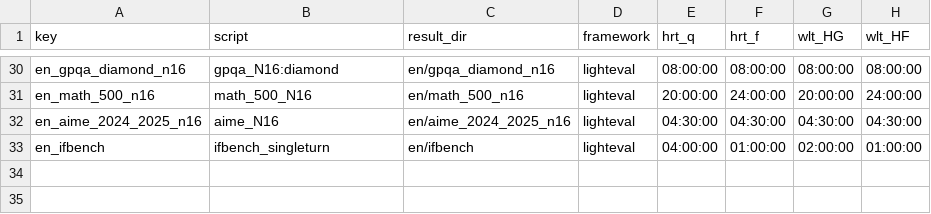
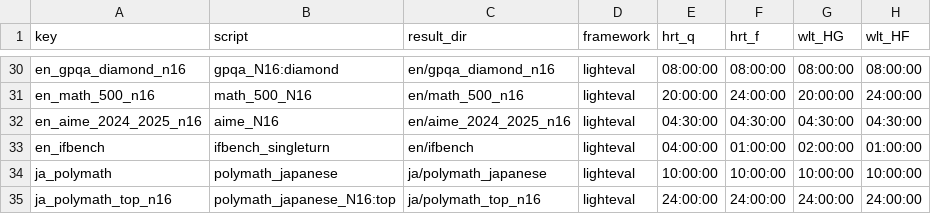
Before and after one commit to cfiken/swallow-evaluation-instruct, a CSV file: scripts/qsub/conf/tasks_runtime.csv, drawn as a sheet; only a part is shown, gaps mark what is left out.

Commit message:
Register PolyMath task settings and runtime configs

```diff
--- a/scripts/qsub/conf/tasks_runtime.csv
+++ b/scripts/qsub/conf/tasks_runtime.csv
@@ -33 +33,3 @@ en_aime_2024_2025_n16,aime_N16,en/aime_2024_2025_n16,lighteval,04:30:00,04:30:00
 en_ifbench,ifbench_singleturn,en/ifbench,lighteval,04:00:00,01:00:00,02:00:00,01:00:00
+ja_polymath,polymath_japanese,ja/polymath_japanese,lighteval,10:00:00,10:00:00,10:00:00,10:00:00
+ja_polymath_top_n16,polymath_japanese_N16:top,ja/polymath_top_n16,lighteval,24:00:00,24:00:00,24:00:00,24:00:00
```
Also changed, not shown: scripts/generation_settings/task_settings.csv.
